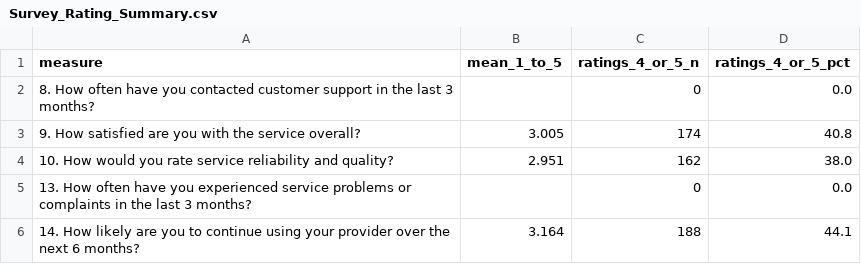
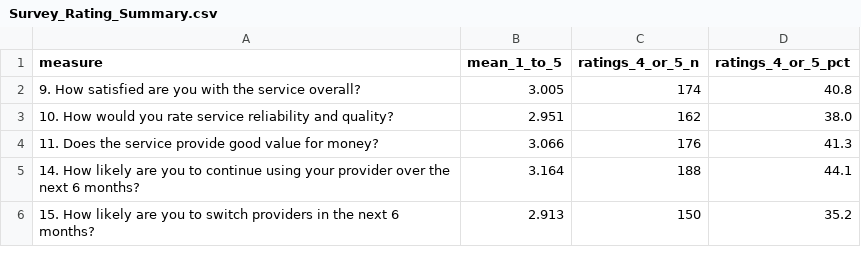
Before and after one commit to Anandk07/MBA_PROJECT, a CSV file: Anand_K_Final_Project_Pack/analysis_outputs/Survey_Rating_Summary.csv, drawn as a sheet; removed rows and columns are numbered as before the commit, all else as after; the diff names each change by its address in the sheet, - before the commit and + after, or states it on an @@ line.

```diff
--- a/Anand_K_Final_Project_Pack/analysis_outputs/Survey_Rating_Summary.csv
+++ b/Anand_K_Final_Project_Pack/analysis_outputs/Survey_Rating_Summary.csv
-row 2: 8. How often have you contacted customer support in the last 3 months? |  | 0 | 0.0
-row 5: 13. How often have you experienced service problems or complaints in the last 3 months? |  | 0 | 0.0
+row 4: 11. Does the service provide good value for money? | 3.066 | 176 | 41.3
+row 6: 15. How likely are you to switch providers in the next 6 months? | 2.913 | 150 | 35.2
```
Also changed, not shown: Anand_K_Final_Project_Pack/analysis_outputs/Survey_Frequency_Tables.csv, 13 other files.
